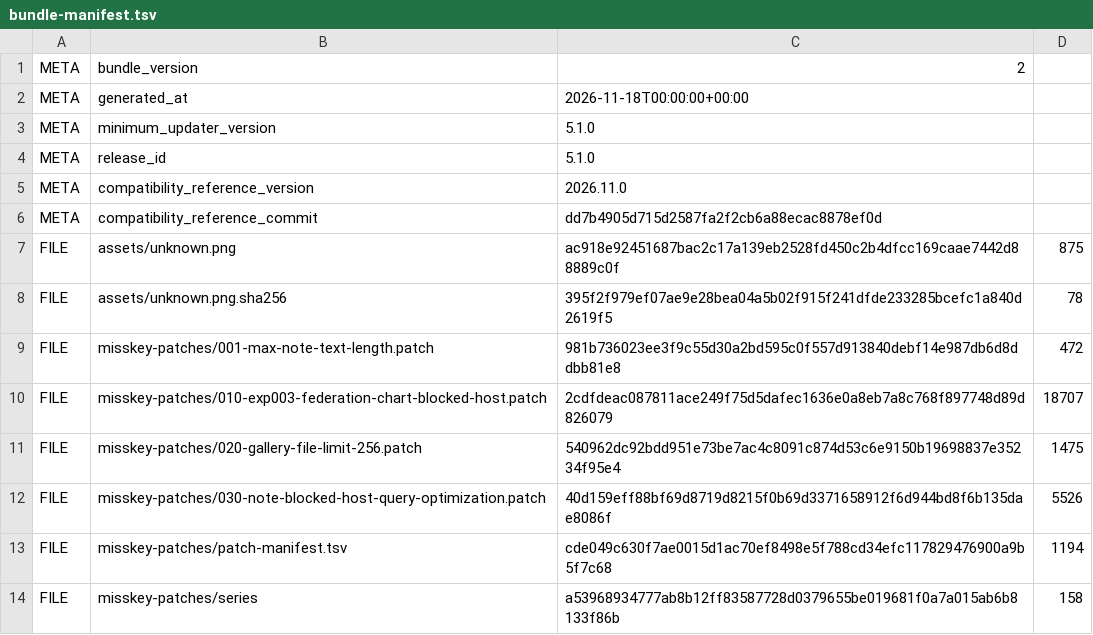
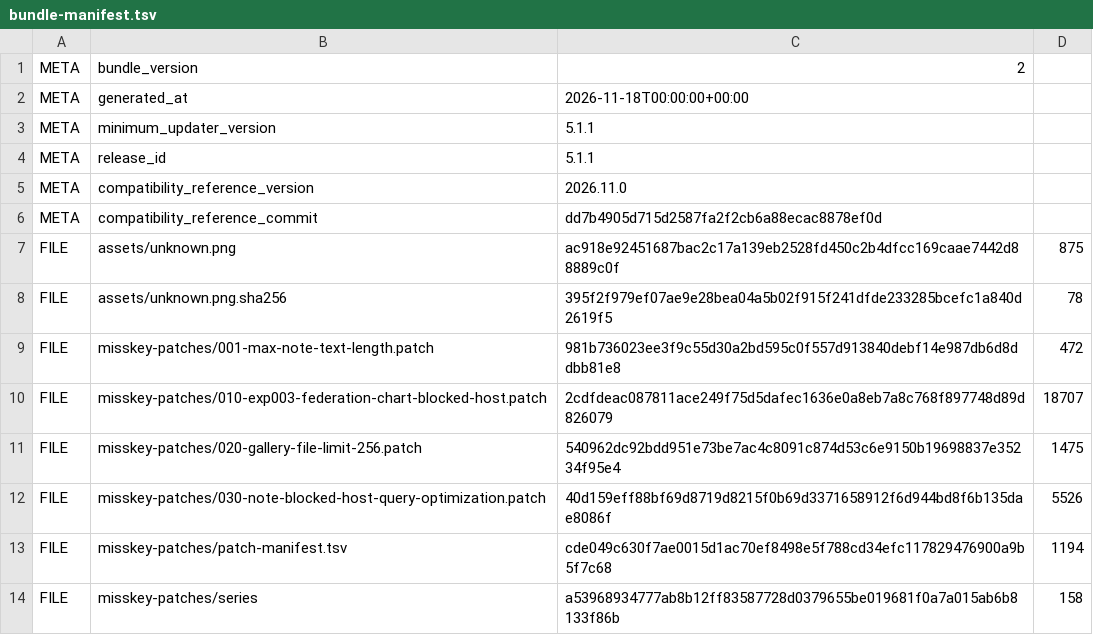
Before and after one commit to asamid/takusuki_update, a TSV file: bundle/takusuki-update3-bundle/bundle-manifest.tsv, drawn as a sheet.

Commit message:
Release Takusuki Update v5.1.1

```diff
--- a/bundle/takusuki-update3-bundle/bundle-manifest.tsv
+++ b/bundle/takusuki-update3-bundle/bundle-manifest.tsv
@@ -2,4 +2,4 @@ META	bundle_version	2
 META	generated_at	2026-11-18T00:00:00+00:00
-META	minimum_updater_version	5.1.0
-META	release_id	5.1.0
+META	minimum_updater_version	5.1.1
+META	release_id	5.1.1
 META	compatibility_reference_version	2026.11.0
```
Also changed, not shown: 8 other files.
